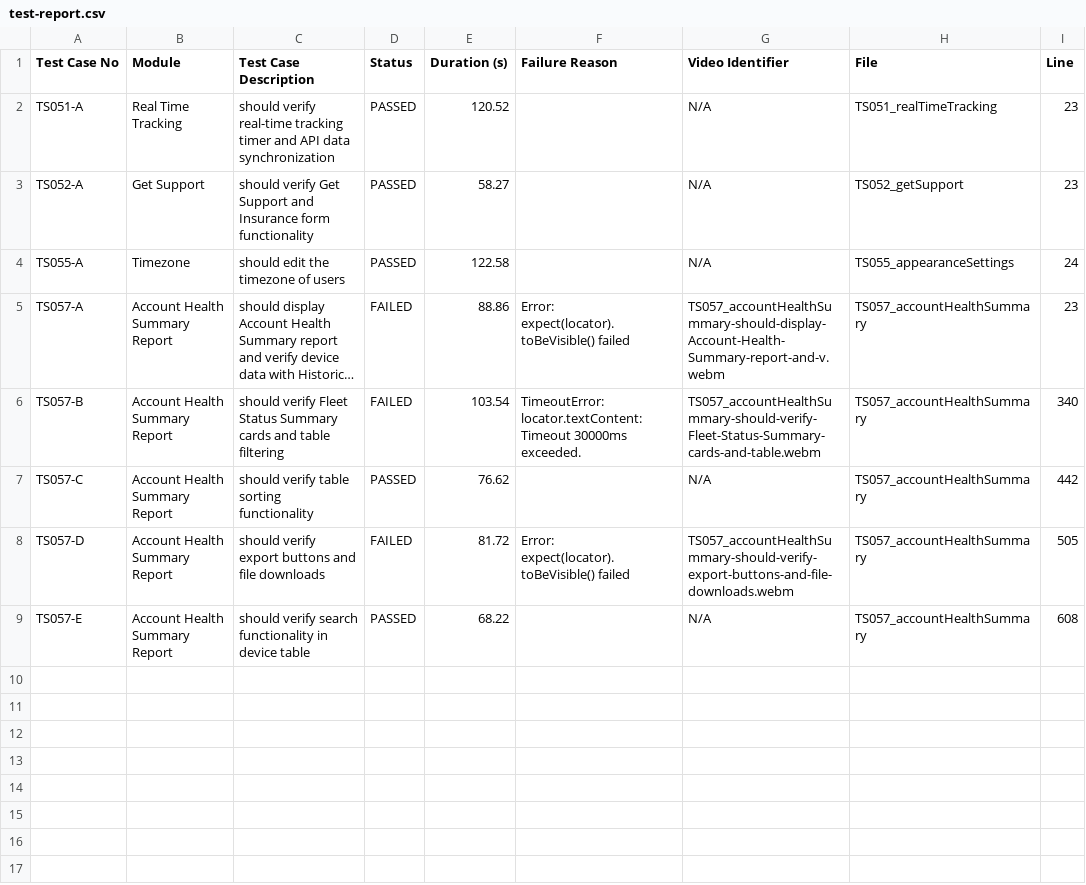
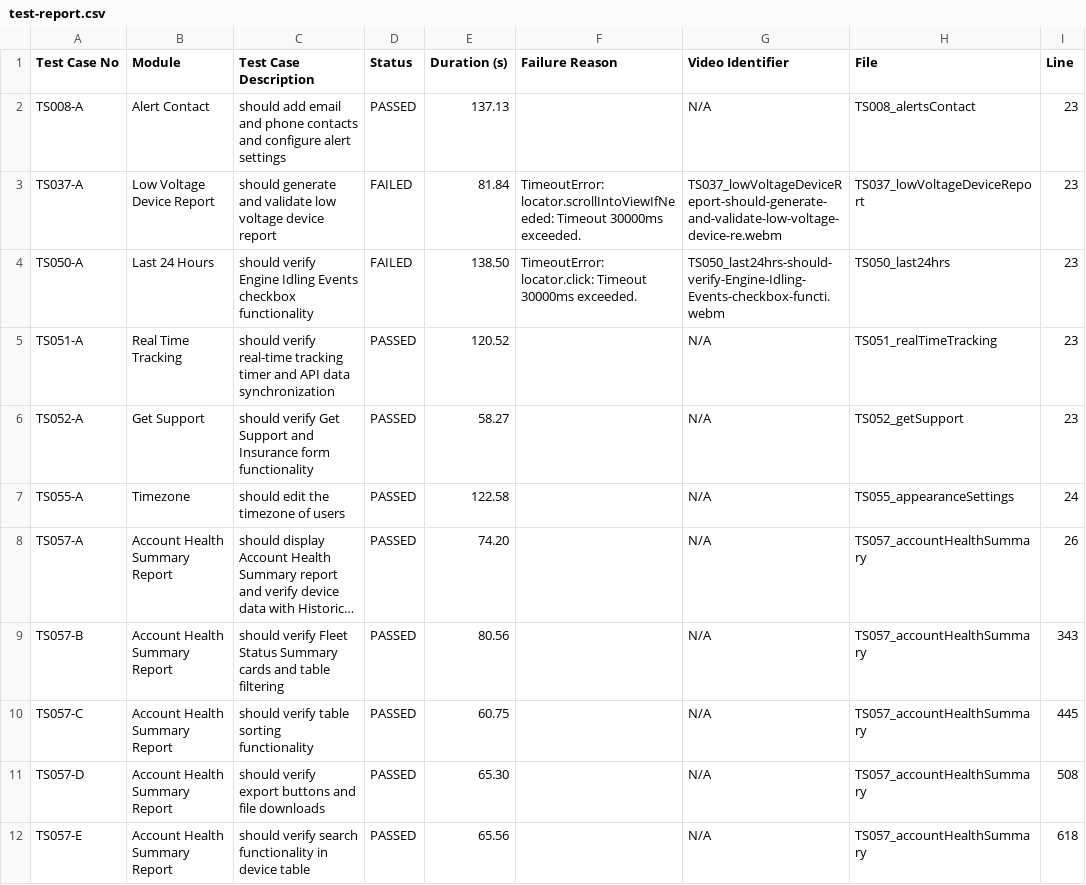
Before and after one commit to debjyotiOfficial/commonTemplate_Playwright_1, a CSV file: test-reports/custom/test-report.csv, drawn as a sheet; long unchanged cells end in …; addresses are those after the commit; the diff names each change by its address in the sheet, - before the commit and + after, or states it on an @@ line.

```diff
--- a/test-reports/custom/test-report.csv
+++ b/test-reports/custom/test-report.csv
+row 2: TS008-A | Alert Contact | should add email and phone contacts and configure alert settings | PASSED | 137.13 |  | N/A | TS008_alertsContact | 23
+row 3: TS037-A | Low Voltage Device Report | should generate and validate low voltage device report | FAILED | 81.84 | TimeoutError: locator.scrollIntoViewIfNeeded: Timeout 30000ms exceeded. | TS037_lowVoltageDeviceReport-should-generate-and-validate-low-voltage-device-re.webm | TS037_lowVoltageDeviceReport | 23
+row 4: TS050-A | Last 24 Hours | should verify Engine Idling Events checkbox functionality | FAILED | 138.50 | TimeoutError: locator.click: Timeout 30000ms exceeded. | TS050_last24hrs-should-verify-Engine-Idling-Events-checkbox-functi.webm | TS050_last24hrs | 23
-D8:D9 (Status): FAILED
+D8:D9 (Status): PASSED
-E8 (Duration (s)): 88.86
+E8 (Duration (s)): 74.20
-F8 (Failure Reason): Error: expect(locator).toBeVisible() failed
+F8 (Failure Reason): (empty)
-G8 (Video Identifier): TS057_accountHealthSummary-should-display-Account-Health-Summary-report-and-v.webm
+G8 (Video Identifier): N/A
-I8 (Line): 23
+I8 (Line): 26
-E9 (Duration (s)): 103.54
+E9 (Duration (s)): 80.56
-F9 (Failure Reason): TimeoutError: locator.textContent: Timeout 30000ms exceeded.
+F9 (Failure Reason): (empty)
-G9 (Video Identifier): TS057_accountHealthSummary-should-verify-Fleet-Status-Summary-cards-and-table.webm
+G9 (Video Identifier): N/A
-I9 (Line): 340
+I9 (Line): 343
-E10 (Duration (s)): 76.62
+E10 (Duration (s)): 60.75
-I10 (Line): 442
+I10 (Line): 445
-D11 (Status): FAILED
+D11 (Status): PASSED
-E11 (Duration (s)): 81.72
+E11 (Duration (s)): 65.30
-F11 (Failure Reason): Error: expect(locator).toBeVisible() failed
+F11 (Failure Reason): (empty)
-G11 (Video Identifier): TS057_accountHealthSummary-should-verify-export-buttons-and-file-downloads.webm
+G11 (Video Identifier): N/A
-I11 (Line): 505
+I11 (Line): 508
-E12 (Duration (s)): 68.22
+E12 (Duration (s)): 65.56
-I12 (Line): 608
+I12 (Line): 618
```
Also changed, not shown: test-reports/custom/accountHealthSummary/test-report.csv, 36 other files.
